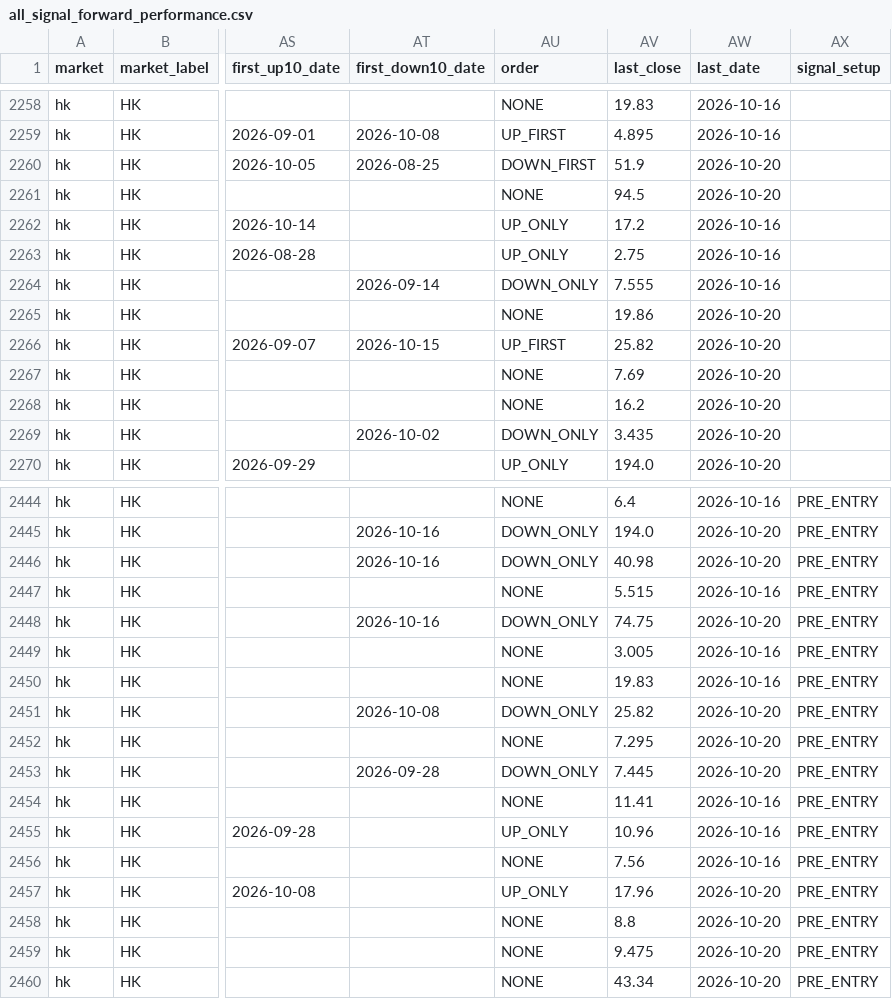
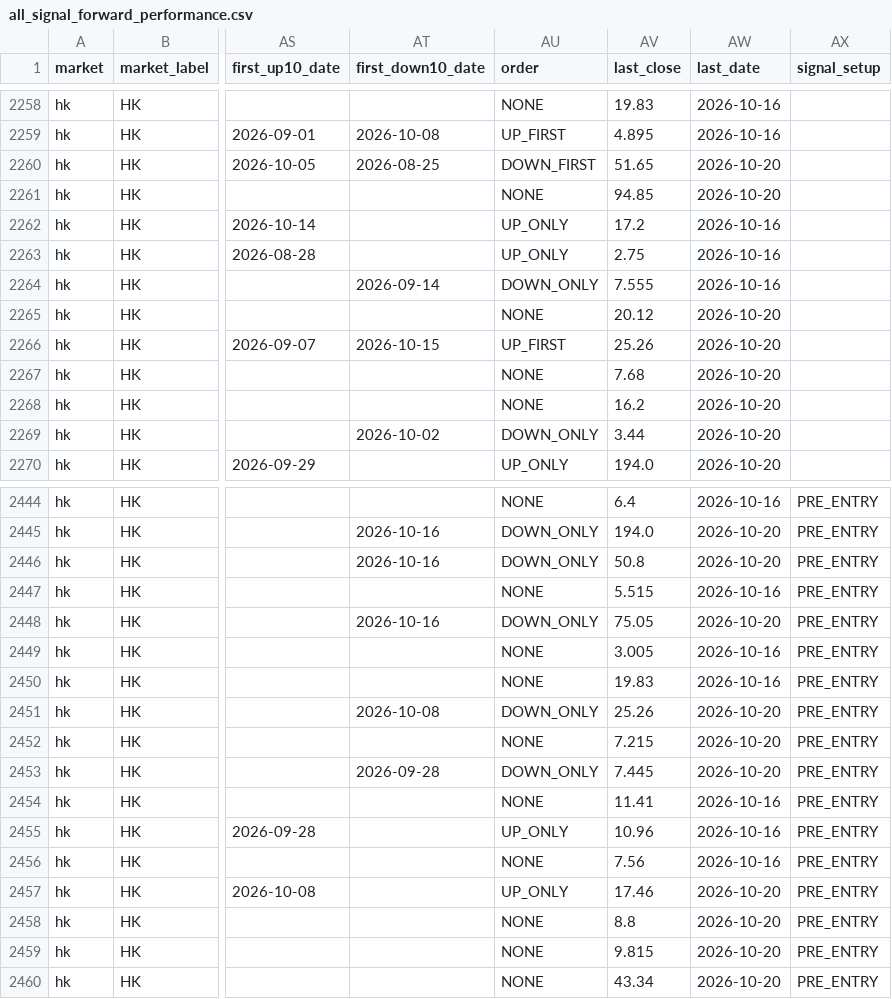
Before and after one commit to fwd5t2g5cw-ops/-daily-market-scanner, a CSV file: latest/six_signal_10pct/all_signal_forward_performance.csv, drawn as a sheet; only a part is shown, gaps mark what is left out; the diff covers the shown part only; the diff names each change by its address in the sheet, - before the commit and + after, or states it on an @@ line.

```diff
--- a/latest/six_signal_10pct/all_signal_forward_performance.csv
+++ b/latest/six_signal_10pct/all_signal_forward_performance.csv
-AV2260 (last_close): 51.9
+AV2260 (last_close): 51.65
-AV2261 (last_close): 94.5
+AV2261 (last_close): 94.85
-AV2265 (last_close): 19.86
+AV2265 (last_close): 20.12
-AV2266 (last_close): 25.82
+AV2266 (last_close): 25.26
-AV2267 (last_close): 7.69
+AV2267 (last_close): 7.68
-AV2269 (last_close): 3.435
+AV2269 (last_close): 3.44
-AV2446 (last_close): 40.98
+AV2446 (last_close): 50.8
-AV2448 (last_close): 74.75
+AV2448 (last_close): 75.05
-AV2451 (last_close): 25.82
+AV2451 (last_close): 25.26
-AV2452 (last_close): 7.295
+AV2452 (last_close): 7.215
-AV2457 (last_close): 17.96
+AV2457 (last_close): 17.46
-AV2459 (last_close): 9.475
+AV2459 (last_close): 9.815
```
Also changed, not shown: 38 edited cells elsewhere in this file, latest/six_signal_10pct/plus_minus_10_hits.csv, 1 other file.
